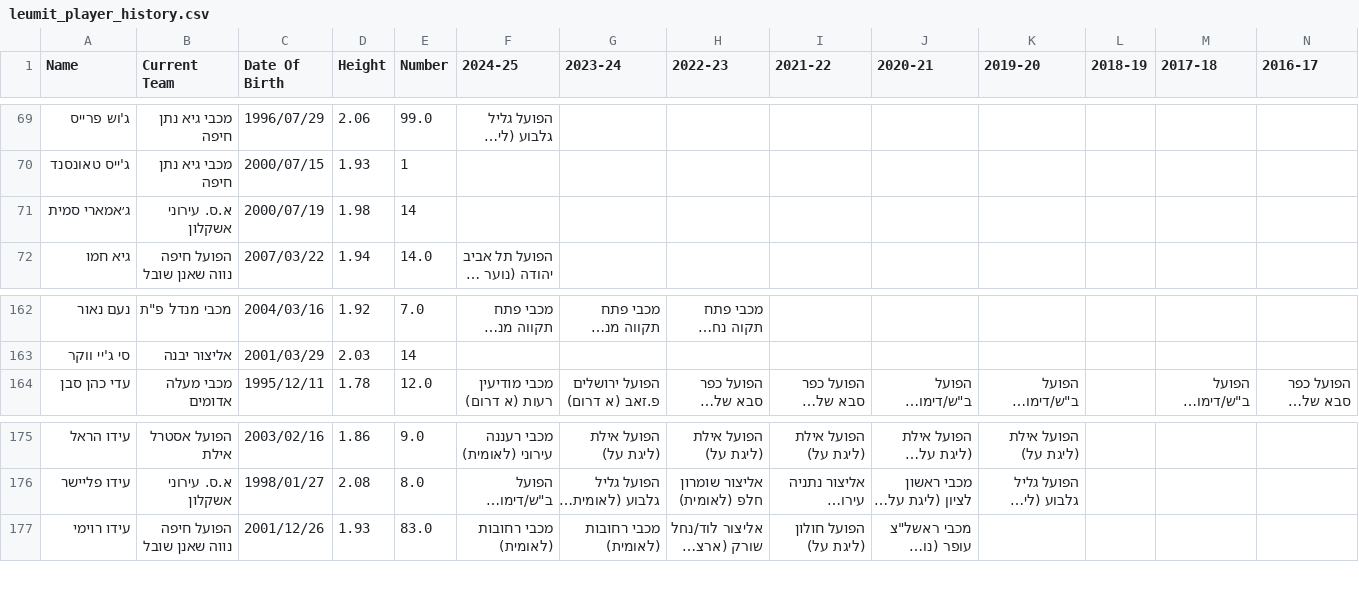
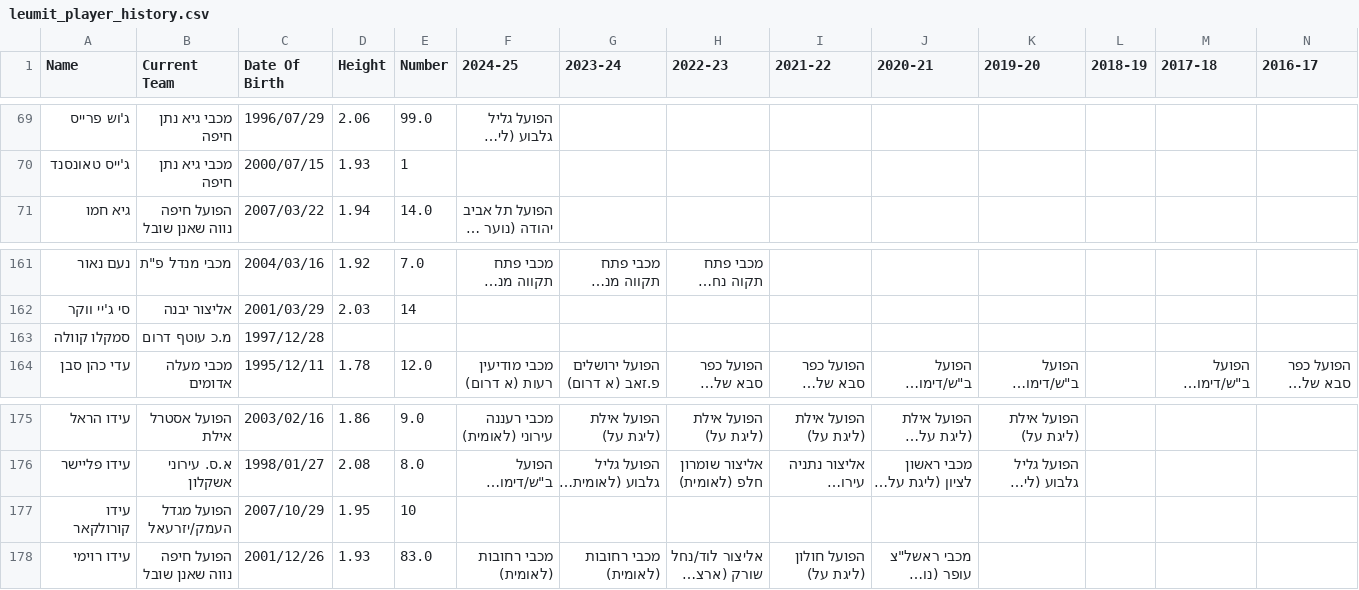
Before and after one commit to navonn3/leumit_db, a CSV file: data/leumit/leumit_player_history.csv, drawn as a sheet; only a part is shown, gaps mark what is left out; long unchanged cells end in …; removed rows and columns are numbered as before the commit, all else as after; rows hold the shown columns only; the diff names each change by its address in the sheet, - before the commit and + after, or states it on an @@ line.

```diff
--- a/data/leumit/leumit_player_history.csv
+++ b/data/leumit/leumit_player_history.csv
-row 71: ג׳אמארי סמית | א.ס. עירוני אשקלון | 2000/07/19 | 1.98 | 14
+row 163: סמקלו קוולה | מ.כ עוטף דרום | 1997/12/28
+row 177: עידו קורולקאר | הפועל מגדל העמק/יזרעאל | 2007/10/29 | 1.95 | 10
```
Also changed, not shown: data/leumit/leumit_games/games_schedule.csv, data/leumit/leumit_player_details.csv, 1 other file.
